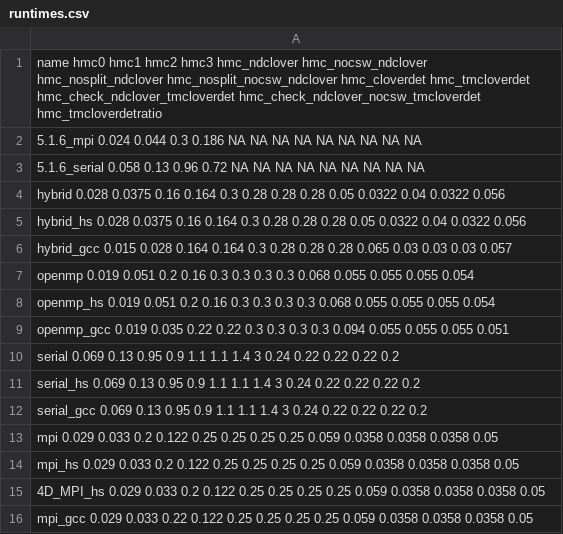
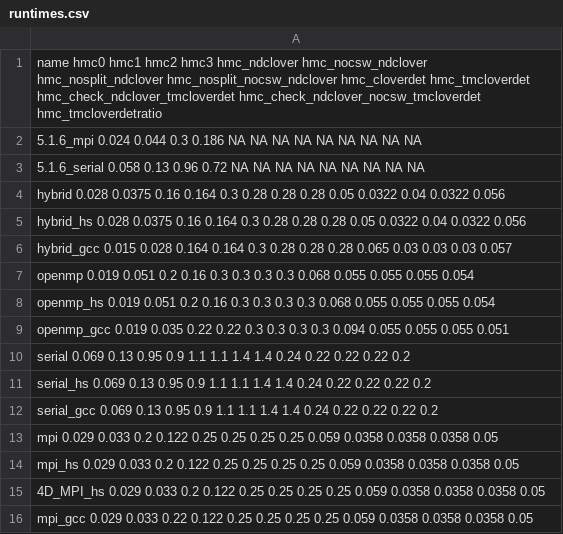
Before and after one commit to kostrzewa/jobscripts, a CSV file: generators/highstat/runtimes.csv, drawn as a sheet.

```diff
--- a/generators/highstat/runtimes.csv
+++ b/generators/highstat/runtimes.csv
@@ -9,5 +9,5 @@ openmp_hs 0.019 0.051 0.2 0.16 0.3 0.3 0.3 0.3 0.068 0.055 0.055 0.055 0.054
 openmp_gcc 0.019 0.035 0.22 0.22 0.3 0.3 0.3 0.3 0.094 0.055 0.055 0.055 0.051
-serial 0.069 0.13 0.95 0.9 1.1 1.1 1.4 3 0.24 0.22 0.22 0.22 0.2
-serial_hs 0.069 0.13 0.95 0.9 1.1 1.1 1.4 3 0.24 0.22 0.22 0.22 0.2
-serial_gcc 0.069 0.13 0.95 0.9 1.1 1.1 1.4 3 0.24 0.22 0.22 0.22 0.2
+serial 0.069 0.13 0.95 0.9 1.1 1.1 1.4 1.4 0.24 0.22 0.22 0.22 0.2
+serial_hs 0.069 0.13 0.95 0.9 1.1 1.1 1.4 1.4 0.24 0.22 0.22 0.22 0.2
+serial_gcc 0.069 0.13 0.95 0.9 1.1 1.1 1.4 1.4 0.24 0.22 0.22 0.22 0.2
 mpi 0.029 0.033 0.2 0.122 0.25 0.25 0.25 0.25 0.059 0.0358 0.0358 0.0358 0.05
```
Also changed, not shown: 2 other files.
